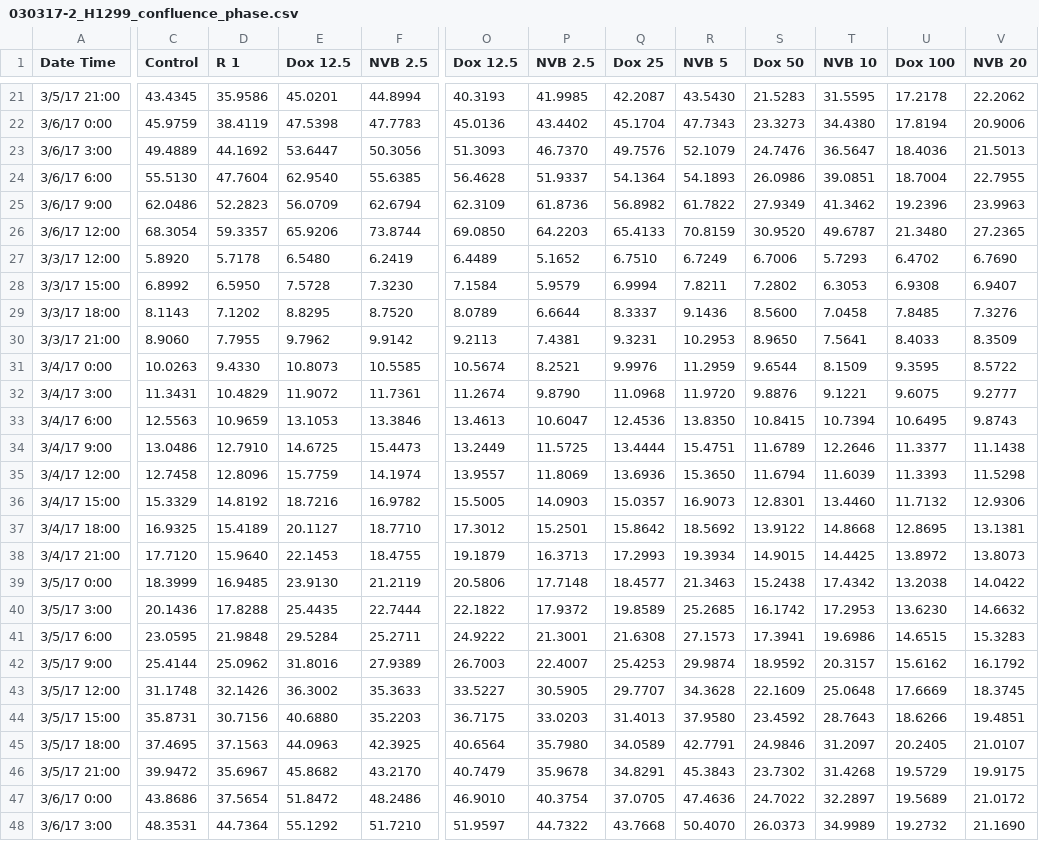
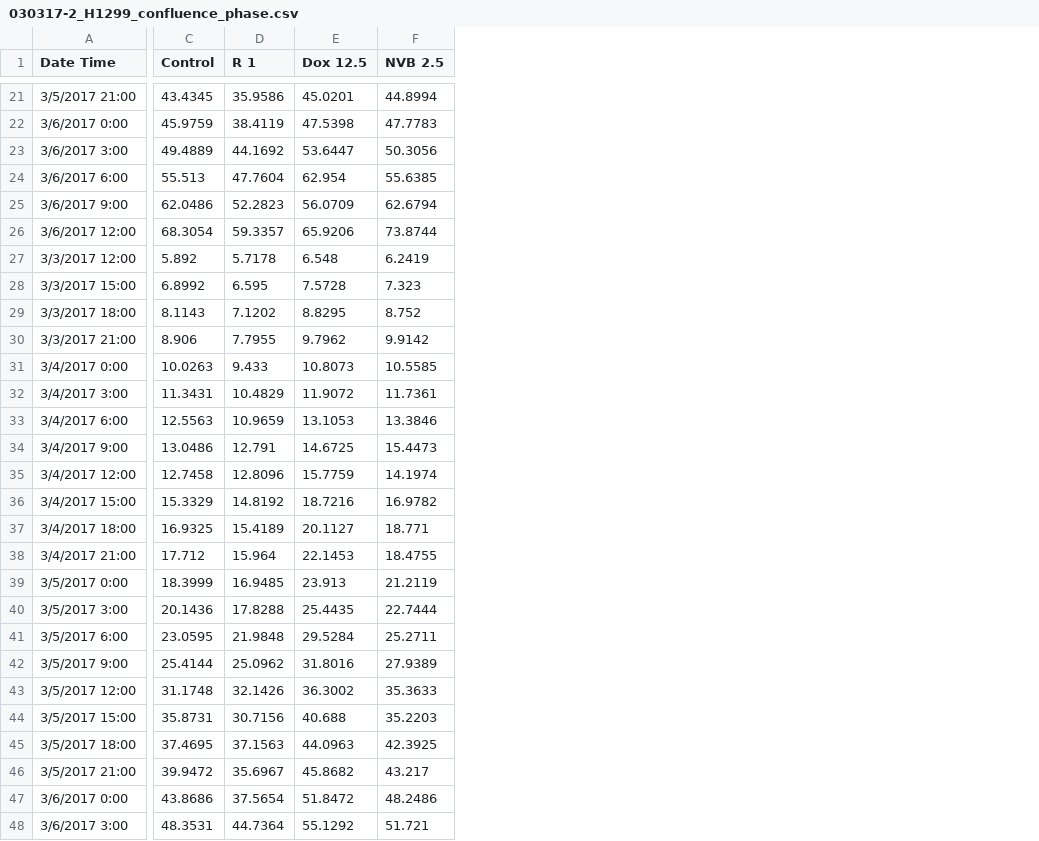
Before and after one commit to meyer-lab/ps-growth-model, a CSV file: grmodel/data/030317-2_H1299_confluence_phase.csv, drawn as a sheet; only a part is shown, gaps mark what is left out; removed rows and columns are numbered as before the commit, all else as after; the diff covers the shown part only; the diff names each change by its address in the sheet, - before the commit and + after, or states it on an @@ line.

```diff
--- a/grmodel/data/030317-2_H1299_confluence_phase.csv
+++ b/grmodel/data/030317-2_H1299_confluence_phase.csv
-column A (Date Time), rows 21-48: 3/5/17 21:00 | 3/6/17 0:00 | 3/6/17 3:00 | 3/6/17 6:00 | 3/6/17 9:00 | 3/6/17 12:00 | 3/3/17 12:00 | 3/3/17 15:00 | 3/3/17 18:00 | 3/3/17 21:00 | 3/4/17 0:00 | 3/4/17 3:00 | 3/4/17 6:00 | 3/4/17 9:00 | 3/4/17 12:00 | 3/4/17 15:00 | 3/4/17 18:00 | 3/4/17 21:00 | 3/5/17 0:00 | 3/5/17 3:00 | 3/5/17 6:00 | 3/5/17 9:00 | 3/5/17 12:00 | 3/5/17 15:00 | 3/5/17 18:00 | 3/5/17 21:00 | 3/6/17 0:00 | 3/6/17 3:00
+column A (Date Time), rows 21-48: 3/5/2017 21:00 | 3/6/2017 0:00 | 3/6/2017 3:00 | 3/6/2017 6:00 | 3/6/2017 9:00 | 3/6/2017 12:00 | 3/3/2017 12:00 | 3/3/2017 15:00 | 3/3/2017 18:00 | 3/3/2017 21:00 | 3/4/2017 0:00 | 3/4/2017 3:00 | 3/4/2017 6:00 | 3/4/2017 9:00 | 3/4/2017 12:00 | 3/4/2017 15:00 | 3/4/2017 18:00 | 3/4/2017 21:00 | 3/5/2017 0:00 | 3/5/2017 3:00 | 3/5/2017 6:00 | 3/5/2017 9:00 | 3/5/2017 12:00 | 3/5/2017 15:00 | 3/5/2017 18:00 | 3/5/2017 21:00 | 3/6/2017 0:00 | 3/6/2017 3:00
-column O (Dox 12.5), rows 21-48: 40.3193 | 45.0136 | 51.3093 | 56.4628 | 62.3109 | 69.0850 | 6.4489 | 7.1584 | 8.0789 | 9.2113 | 10.5674 | 11.2674 | 13.4613 | 13.2449 | 13.9557 | 15.5005 | 17.3012 | 19.1879 | 20.5806 | 22.1822 | 24.9222 | 26.7003 | 33.5227 | 36.7175 | 40.6564 | 40.7479 | 46.9010 | 51.9597
-column P (NVB 2.5), rows 21-48: 41.9985 | 43.4402 | 46.7370 | 51.9337 | 61.8736 | 64.2203 | 5.1652 | 5.9579 | 6.6644 | 7.4381 | 8.2521 | 9.8790 | 10.6047 | 11.5725 | 11.8069 | 14.0903 | 15.2501 | 16.3713 | 17.7148 | 17.9372 | 21.3001 | 22.4007 | 30.5905 | 33.0203 | 35.7980 | 35.9678 | 40.3754 | 44.7322
-column Q (Dox 25), rows 21-48: 42.2087 | 45.1704 | 49.7576 | 54.1364 | 56.8982 | 65.4133 | 6.7510 | 6.9994 | 8.3337 | 9.3231 | 9.9976 | 11.0968 | 12.4536 | 13.4444 | 13.6936 | 15.0357 | 15.8642 | 17.2993 | 18.4577 | 19.8589 | 21.6308 | 25.4253 | 29.7707 | 31.4013 | 34.0589 | 34.8291 | 37.0705 | 43.7668
-column R (NVB 5), rows 21-48: 43.5430 | 47.7343 | 52.1079 | 54.1893 | 61.7822 | 70.8159 | 6.7249 | 7.8211 | 9.1436 | 10.2953 | 11.2959 | 11.9720 | 13.8350 | 15.4751 | 15.3650 | 16.9073 | 18.5692 | 19.3934 | 21.3463 | 25.2685 | 27.1573 | 29.9874 | 34.3628 | 37.9580 | 42.7791 | 45.3843 | 47.4636 | 50.4070
-column S (Dox 50), rows 21-48: 21.5283 | 23.3273 | 24.7476 | 26.0986 | 27.9349 | 30.9520 | 6.7006 | 7.2802 | 8.5600 | 8.9650 | 9.6544 | 9.8876 | 10.8415 | 11.6789 | 11.6794 | 12.8301 | 13.9122 | 14.9015 | 15.2438 | 16.1742 | 17.3941 | 18.9592 | 22.1609 | 23.4592 | 24.9846 | 23.7302 | 24.7022 | 26.0373
-column T (NVB 10), rows 21-48: 31.5595 | 34.4380 | 36.5647 | 39.0851 | 41.3462 | 49.6787 | 5.7293 | 6.3053 | 7.0458 | 7.5641 | 8.1509 | 9.1221 | 10.7394 | 12.2646 | 11.6039 | 13.4460 | 14.8668 | 14.4425 | 17.4342 | 17.2953 | 19.6986 | 20.3157 | 25.0648 | 28.7643 | 31.2097 | 31.4268 | 32.2897 | 34.9989
-column U (Dox 100), rows 21-48: 17.2178 | 17.8194 | 18.4036 | 18.7004 | 19.2396 | 21.3480 | 6.4702 | 6.9308 | 7.8485 | 8.4033 | 9.3595 | 9.6075 | 10.6495 | 11.3377 | 11.3393 | 11.7132 | 12.8695 | 13.8972 | 13.2038 | 13.6230 | 14.6515 | 15.6162 | 17.6669 | 18.6266 | 20.2405 | 19.5729 | 19.5689 | 19.2732
-column V (NVB 20), rows 21-48: 22.2062 | 20.9006 | 21.5013 | 22.7955 | 23.9963 | 27.2365 | 6.7690 | 6.9407 | 7.3276 | 8.3509 | 8.5722 | 9.2777 | 9.8743 | 11.1438 | 11.5298 | 12.9306 | 13.1381 | 13.8073 | 14.0422 | 14.6632 | 15.3283 | 16.1792 | 18.3745 | 19.4851 | 21.0107 | 19.9175 | 21.0172 | 21.1690
-C24 (Control): 55.5130
+C24 (Control): 55.513
-E24 (Dox 12.5): 62.9540
+E24 (Dox 12.5): 62.954
-C27 (Control): 5.8920
+C27 (Control): 5.892
-E27 (Dox 12.5): 6.5480
+E27 (Dox 12.5): 6.548
-D28 (R 1): 6.5950
+D28 (R 1): 6.595
-F28 (NVB 2.5): 7.3230
+F28 (NVB 2.5): 7.323
-F29 (NVB 2.5): 8.7520
+F29 (NVB 2.5): 8.752
-C30 (Control): 8.9060
+C30 (Control): 8.906
-D31 (R 1): 9.4330
+D31 (R 1): 9.433
-D34 (R 1): 12.7910
+D34 (R 1): 12.791
-F37 (NVB 2.5): 18.7710
+F37 (NVB 2.5): 18.771
-C38 (Control): 17.7120
+C38 (Control): 17.712
-D38 (R 1): 15.9640
+D38 (R 1): 15.964
-E39 (Dox 12.5): 23.9130
+E39 (Dox 12.5): 23.913
-E44 (Dox 12.5): 40.6880
+E44 (Dox 12.5): 40.688
-F46 (NVB 2.5): 43.2170
+F46 (NVB 2.5): 43.217
-F48 (NVB 2.5): 51.7210
+F48 (NVB 2.5): 51.721
```
Also changed, not shown: 66 edited cells elsewhere in this file, grmodel/data/030317-2_H1299_confluence_green.csv, grmodel/data/030317-2_H1299_confluence_red.csv, 5 other files.
